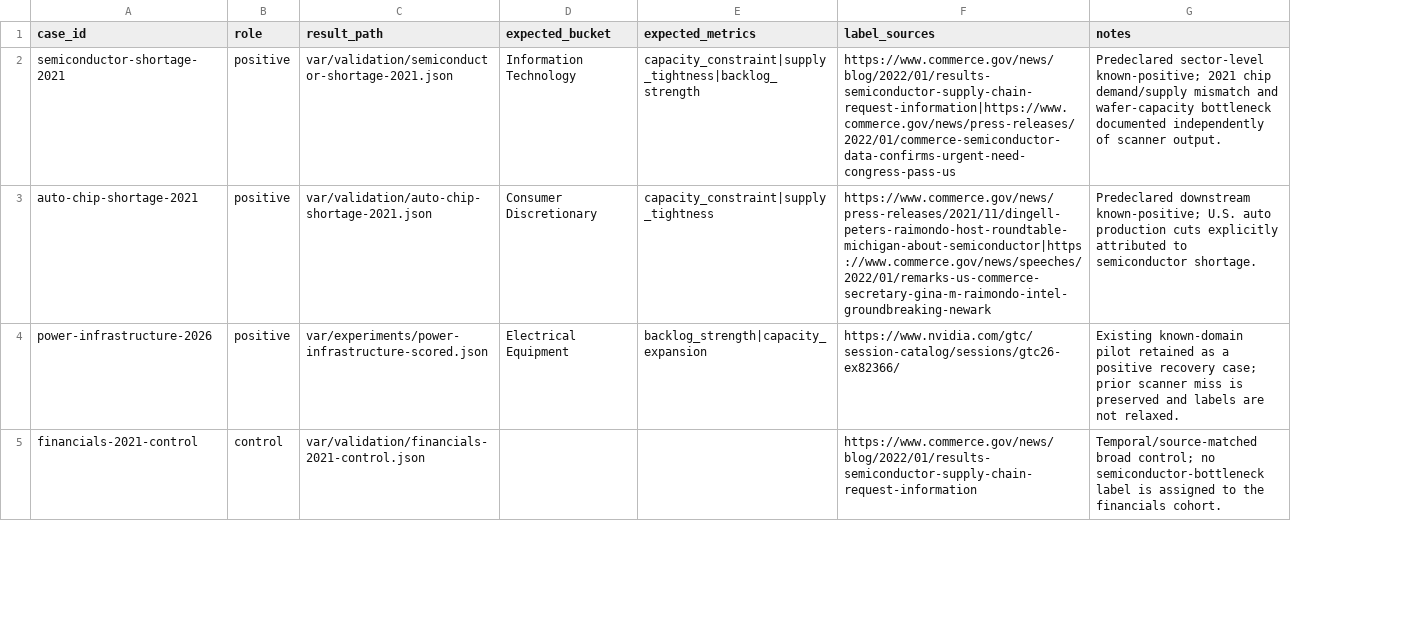
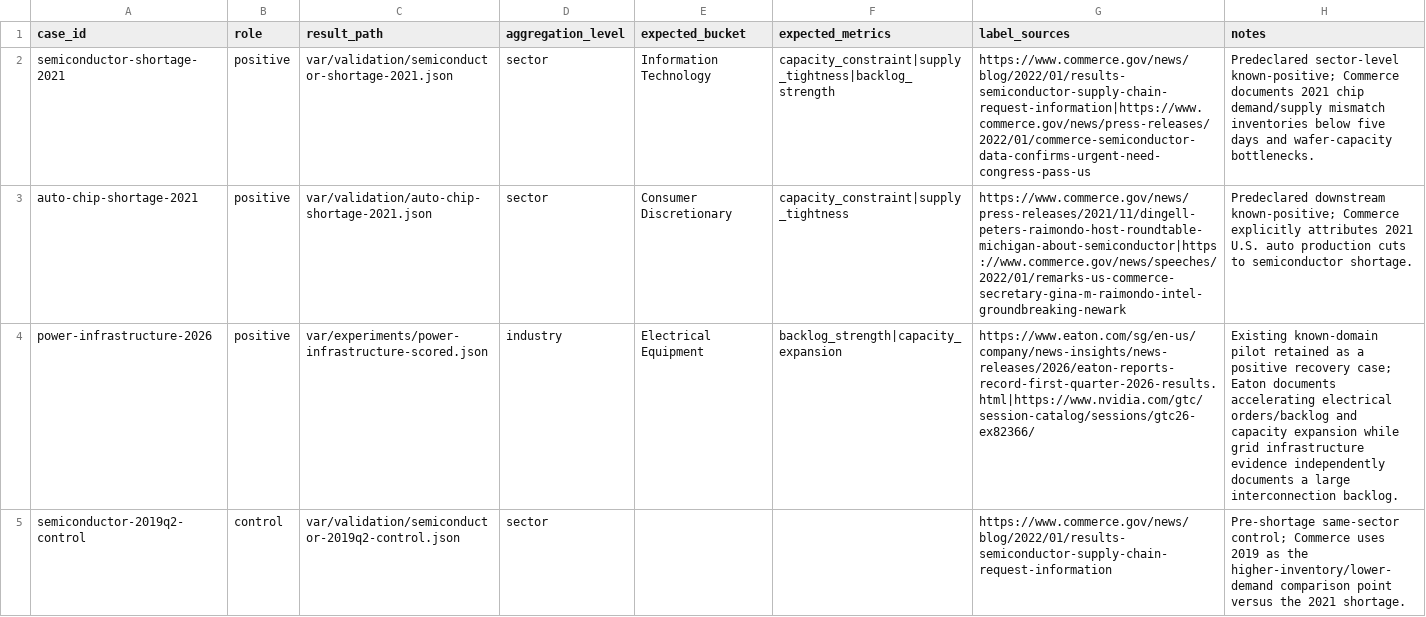
Before and after one commit to hamcheesess/industry-bottleneck-scanner, a CSV file: experiments/phase1_validation_cases.csv, drawn as a sheet; only a part is shown; addresses are those after the commit; the diff covers the shown part only; the diff names each change by its address in the sheet, - before the commit and + after, or states it on an @@ line.

Commit message:
fix: freeze sourced validation levels and pre-shortage controls

```diff
--- a/experiments/phase1_validation_cases.csv
+++ b/experiments/phase1_validation_cases.csv
+column D (aggregation_level), rows 2-5: sector | sector | industry | sector
-H2 (notes): …sector-level known-positive; 2021 chip demand/supply mismatch and wafer-capacity bottleneck documented independently of scanner output.
+H2 (notes): …sector-level known-positive; Commerce documents 2021 chip demand/supply mismatch inventories below five days and wafer-capacity bottlenecks.
-H3 (notes): …downstream known-positive; U.S. auto production cuts explicitly attributed to semiconductor…
+H3 (notes): …downstream known-positive; Commerce explicitly attributes 2021 U.S. auto production cuts to semiconductor…
-G4 (label_sources): https://www.nvidia.com/gtc/session-catalog/sessions/gtc26-ex82366/
+G4 (label_sources): https://www.eaton.com/sg/en-us/company/news-insights/news-releases/2026/eaton-reports-record-first-quarter-2026-results.html|https://www.nvidia.com/gtc/session-catalog/sessions/gtc26-ex82366/
-H4 (notes): …recovery case; prior scanner miss is preserved and labels are not relaxed.
+H4 (notes): …recovery case; Eaton documents accelerating electrical orders/backlog and capacity expansion while grid infrastructure evidence independently documents a large interconnection backlog.
-A5 (case_id): financials-2021-control
+A5 (case_id): semiconductor-2019q2-control
-C5 (result_path): var/validation/financials-2021-control.json
+C5 (result_path): var/validation/semiconductor-2019q2-control.json
-H5 (notes): Temporal/source-matched broad control; no semiconductor-bottleneck label is assigned to the financials cohort.
+H5 (notes): Pre-shortage same-sector control; Commerce uses 2019 as the higher-inventory/lower-demand comparison point versus the 2021 shortage.
```
Also changed, not shown: 8 edited cells elsewhere in this file.
